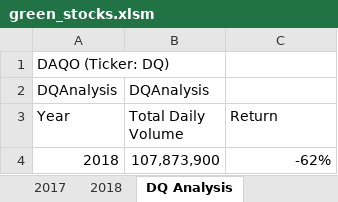
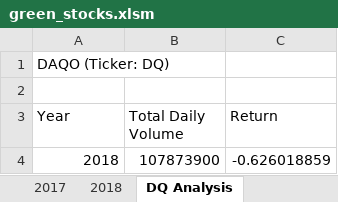
Before and after one commit to MichelaZ/stock-analysis, an Excel workbook: Submission/green_stocks.xlsm, sheet DQ Analysis, drawn as a sheet; values as stored, in another font and other column widths than the file's, no borders; charts and pictures not drawn; the diff names each change by its address in the sheet, - before the commit and + after, or states it on an @@ line.

```diff
--- a/Submission/green_stocks.xlsm (sheet DQ Analysis)
+++ b/Submission/green_stocks.xlsm (sheet DQ Analysis)
-row 2: DQAnalysis | DQAnalysis
+row 2: (empty)
-B4 (Total Daily Volume): 107,873,900
+B4 (Total Daily Volume): 107873900
-C4 (Return): -62%
+C4 (Return): -0.626018859
```
Also changed, not shown: sheet All Stocks Analysis, other sheet tabs, charts or pictures.
